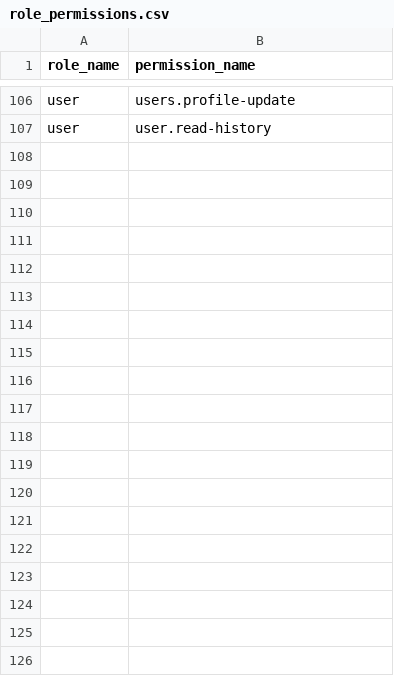
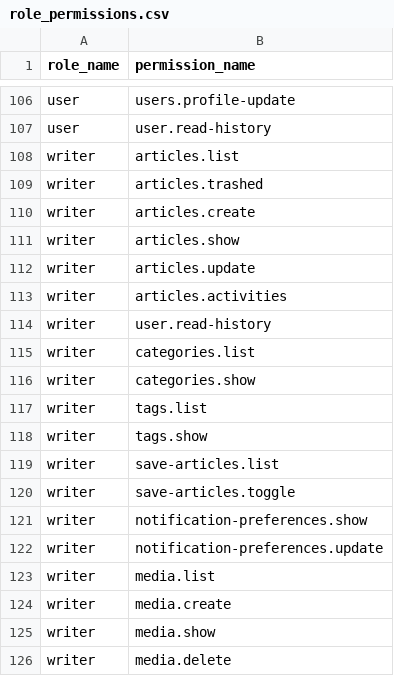
Before and after one commit to MakTech-Laravel/zbc_news_backend_5_31_2026, a CSV file: database/data/role_permissions.csv, drawn as a sheet; only a part is shown, gaps mark what is left out; the diff covers the shown part only.

```diff
--- a/database/data/role_permissions.csv
+++ b/database/data/role_permissions.csv
@@ -107 +107,20 @@ user,users.profile-update
 user,user.read-history
+writer,articles.list
+writer,articles.trashed
+writer,articles.create
+writer,articles.show
+writer,articles.update
+writer,articles.activities
+writer,user.read-history
+writer,categories.list
+writer,categories.show
+writer,tags.list
+writer,tags.show
+writer,save-articles.list
+writer,save-articles.toggle
+writer,notification-preferences.show
+writer,notification-preferences.update
+writer,media.list
+writer,media.create
+writer,media.show
+writer,media.delete
```
Also changed, not shown: 34 added rows elsewhere in this file, 14 other files.
